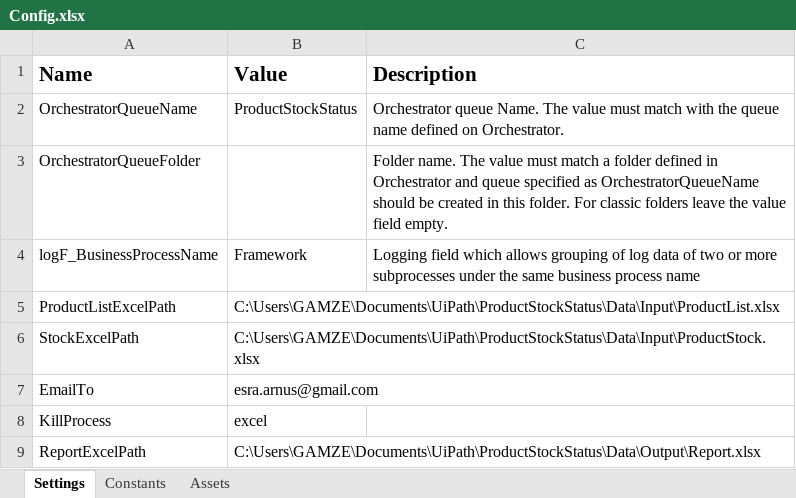
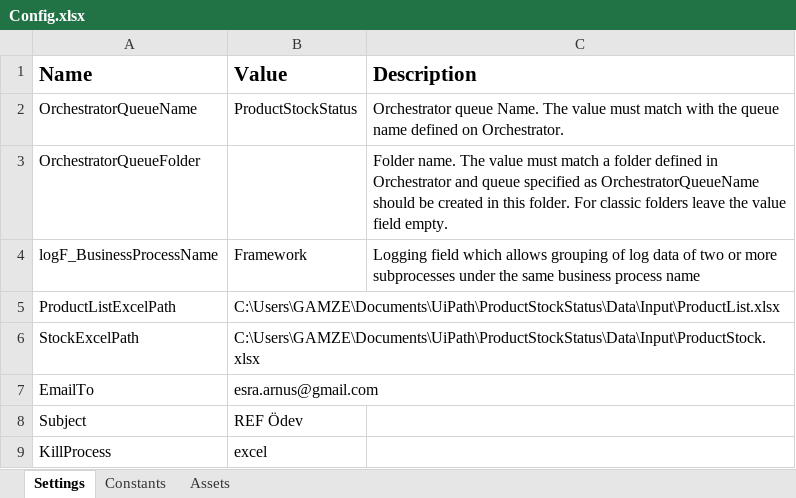
Before and after one commit to esraarnusaslan/ProductStockStatusWithREF, an Excel workbook: Data/Config.xlsx, sheet Settings, drawn as a sheet; values as stored, in another font and other column widths than the file's, no borders; removed rows and columns are numbered as before the commit, all else as after; the diff names each change by its address in the sheet, - before the commit and + after, or states it on an @@ line.

```diff
--- a/Data/Config.xlsx (sheet Settings)
+++ b/Data/Config.xlsx (sheet Settings)
+row 8: Subject | REF Ödev
-row 9: ReportExcelPath | C:\Users\GAMZE\Documents\UiPath\ProductStockStatus\Data\Output\Report.xlsx
```
Also changed, not shown: Data/Input/ProductStock.xlsx, 6 other files.
